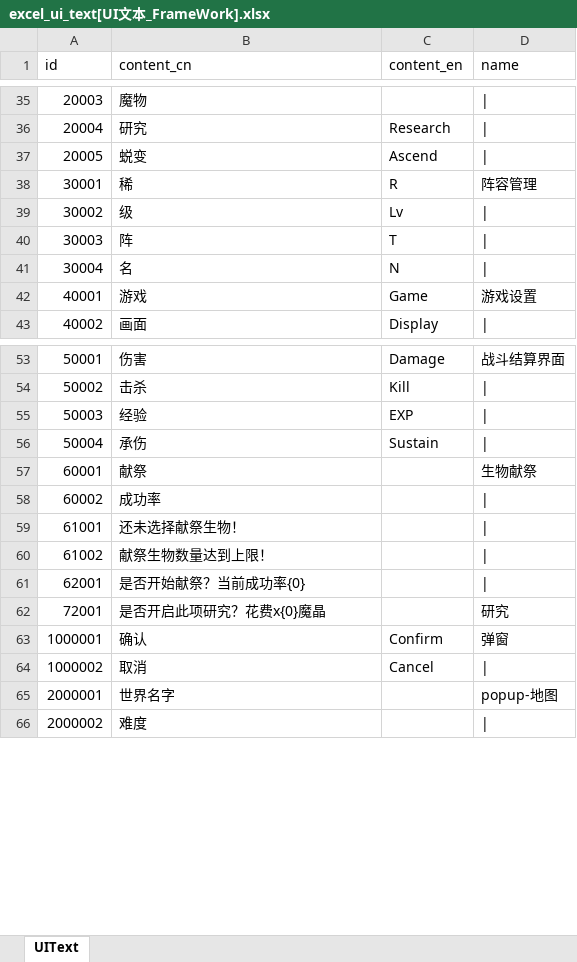
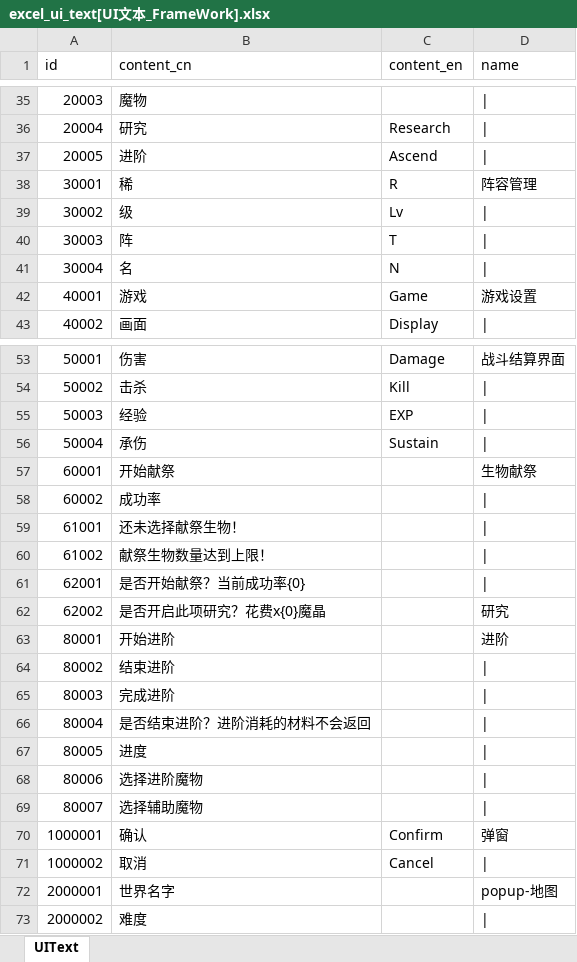
Before and after one commit to wobushiren79/DemonLordRoguelike, an Excel workbook: Demon Lord Roguelike/Assets/Data/Excel/excel_ui_text[UI文本_FrameWork].xlsx, sheet UIText, drawn as a sheet; only a part is shown, gaps mark what is left out; values as stored, in another font and other column widths than the file's, no borders; the diff names each change by its address in the sheet, - before the commit and + after, or states it on an @@ line.

```diff
--- a/Demon Lord Roguelike/Assets/Data/Excel/excel_ui_text[UI文本_FrameWork].xlsx (sheet UIText)
+++ b/Demon Lord Roguelike/Assets/Data/Excel/excel_ui_text[UI文本_FrameWork].xlsx (sheet UIText)
-B37 (content_cn): 蜕变
+B37 (content_cn): 进阶
-B57 (content_cn): 献祭
+B57 (content_cn): 开始献祭
-A62 (id): 72001
+A62 (id): 62002
+row 63: 80001 | 开始进阶 |  | 进阶
+row 64: 80002 | 结束进阶
+row 65: 80003 | 完成进阶
+row 66: 80004 | 是否结束进阶？进阶消耗的材料不会返回
+row 67: 80005 | 进度
+row 68: 80006 | 选择进阶魔物
+row 69: 80007 | 选择辅助魔物
```
Also changed, not shown: 27 other files.
